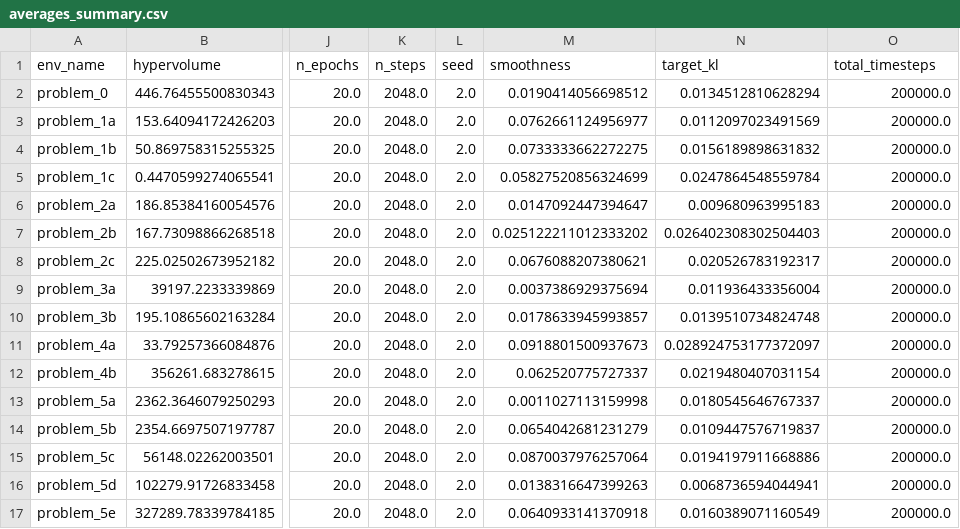
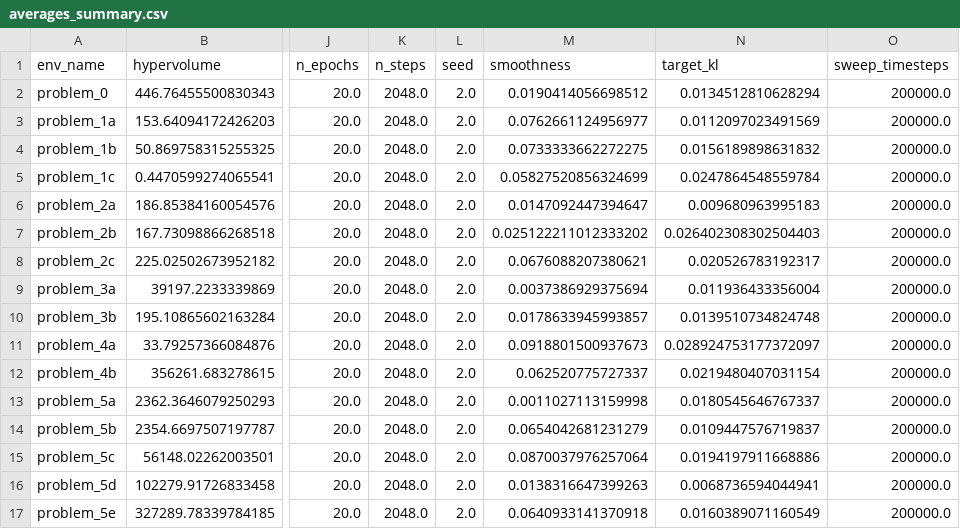
Before and after one commit to jzh001/GraphAllocBench, a CSV file: graphallocbench/examples/data/GraphAllocBench-v2/averages_summary.csv, drawn as a sheet; only a part is shown, gaps mark what is left out; the diff names each change by its address in the sheet, - before the commit and + after, or states it on an @@ line.

```diff
--- a/graphallocbench/examples/data/GraphAllocBench-v2/averages_summary.csv
+++ b/graphallocbench/examples/data/GraphAllocBench-v2/averages_summary.csv
-O1: total_timesteps
+O1: sweep_timesteps
```
Also changed, not shown: graphallocbench/examples/data/GraphAllocBench-v2/best_hyperparameters.csv, graphallocbench/examples/data/GraphAllocBench-v2/stats_problem_0.csv, 28 other files.
